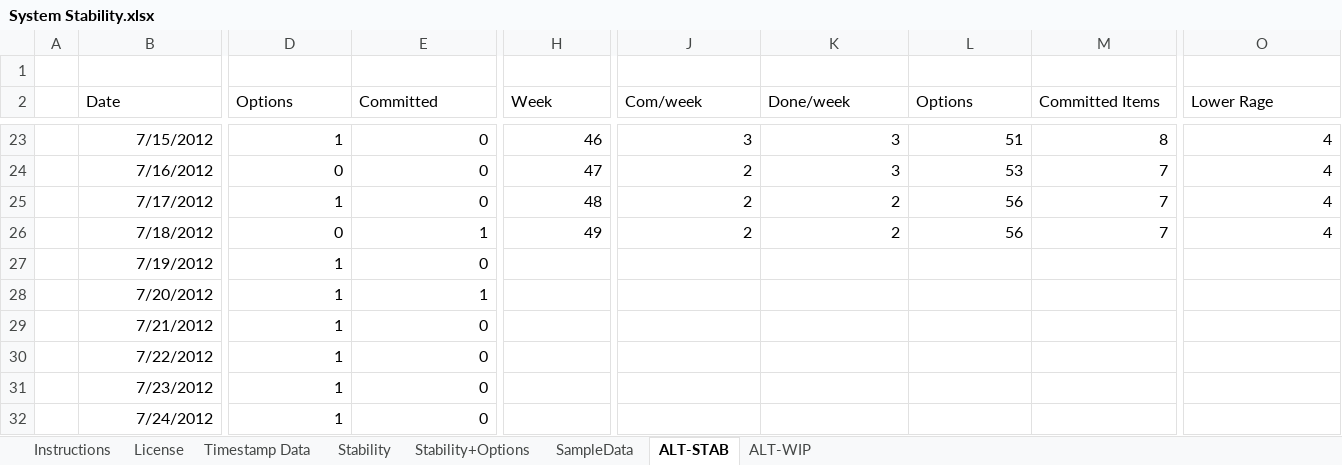
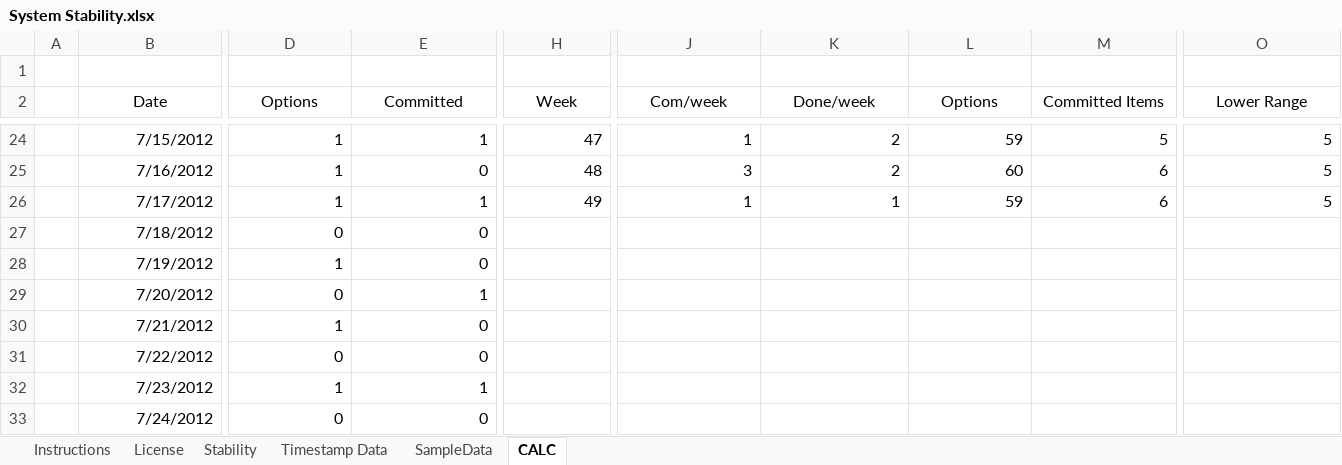
Before and after one commit to klausleopold/LEANres, an Excel workbook: System Stability.xlsx, sheet CALC, drawn as a sheet; only a part is shown, gaps mark what is left out; values as stored, in another font and other column widths than the file's, no borders; table styles not drawn; addresses are those after the commit; the diff covers the shown part only; the diff names each change by its address in the sheet, - before the commit and + after, or states it on an @@ line.

Commit message:
Almost ready to publish system stability

```diff
--- a/System Stability.xlsx (sheet CALC)
+++ b/System Stability.xlsx (sheet CALC)
-sheet tab: ALT-STAB
+sheet tab: CALC
-sheet tab: Stability+Options
-sheet tab: ALT-WIP
@@ sheet tab order changed: Instructions | License | Stability | Timestamp Data | SampleData | CALC @@
-B2:E2 alignment: left
+B2:E2 alignment: center
-H2:O2 alignment: left
+H2:O2 alignment: center
-O2: Lower Rage
+O2: Lower Range
-E24 (Committed): 0
+E24 (Committed): 1
-H24 (Week): 46
+H24 (Week): 47
-J24 (Com/week): 3
+J24 (Com/week): 1
-K24:K25 (Done/week): 3
+K24:K25 (Done/week): 2
-L24 (Options): 51
+L24 (Options): 59
-M24 (Committed Items): 8
+M24 (Committed Items): 5
-O24:O26 (Lower Range): 4
+O24:O26 (Lower Range): 5
-D25 (Options): 0
+D25 (Options): 1
-H25 (Week): 47
+H25 (Week): 48
-J25 (Com/week): 2
+J25 (Com/week): 3
-L25 (Options): 53
+L25 (Options): 60
-M25:M26 (Committed Items): 7
+M25:M26 (Committed Items): 6
-E26 (Committed): 0
+E26 (Committed): 1
-H26 (Week): 48
+H26 (Week): 49
-J26 (Com/week): 2
+J26 (Com/week): 1
-K26 (Done/week): 2
+K26 (Done/week): 1
-L26 (Options): 56
+L26 (Options): 59
-E27 (Committed): 1
+E27 (Committed): 0
-H27 (Week): 49
+H27 (Week): (empty)
-J27 (Com/week): 2
+J27 (Com/week): (empty)
-K27 (Done/week): 2
+K27 (Done/week): (empty)
-L27 (Options): 56
+L27 (Options): (empty)
-M27 (Committed Items): 7
+M27 (Committed Items): (empty)
-O27 (Lower Range): 4
+O27 (Lower Range): (empty)
-D29 (Options): 1
+D29 (Options): 0
-D31 (Options): 1
+D31 (Options): 0
-E32 (Committed): 0
+E32 (Committed): 1
-D33 (Options): 1
+D33 (Options): 0
```
Also changed, not shown: 1 added row, 340 edited cells and cell formats elsewhere in this sheet, sheet SampleData, sheet Timestamp Data, sheet Stability, formulas that keep their value, charts or pictures.
